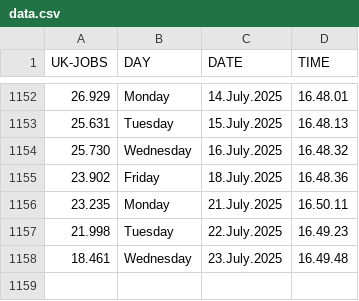
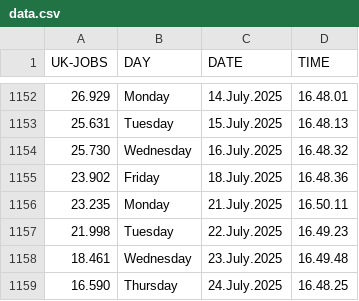
Before and after one commit to J0hn-B/bash_scraper, a CSV file: data.csv, drawn as a sheet; only a part is shown, gaps mark what is left out.

```diff
--- a/data.csv
+++ b/data.csv
@@ -1158 +1158,2 @@ UK-JOBS, DAY, DATE, TIME
 18.461 , Wednesday , 23.July.2025 , 16.49.48
+16.590 , Thursday , 24.July.2025 , 16.48.25
```
